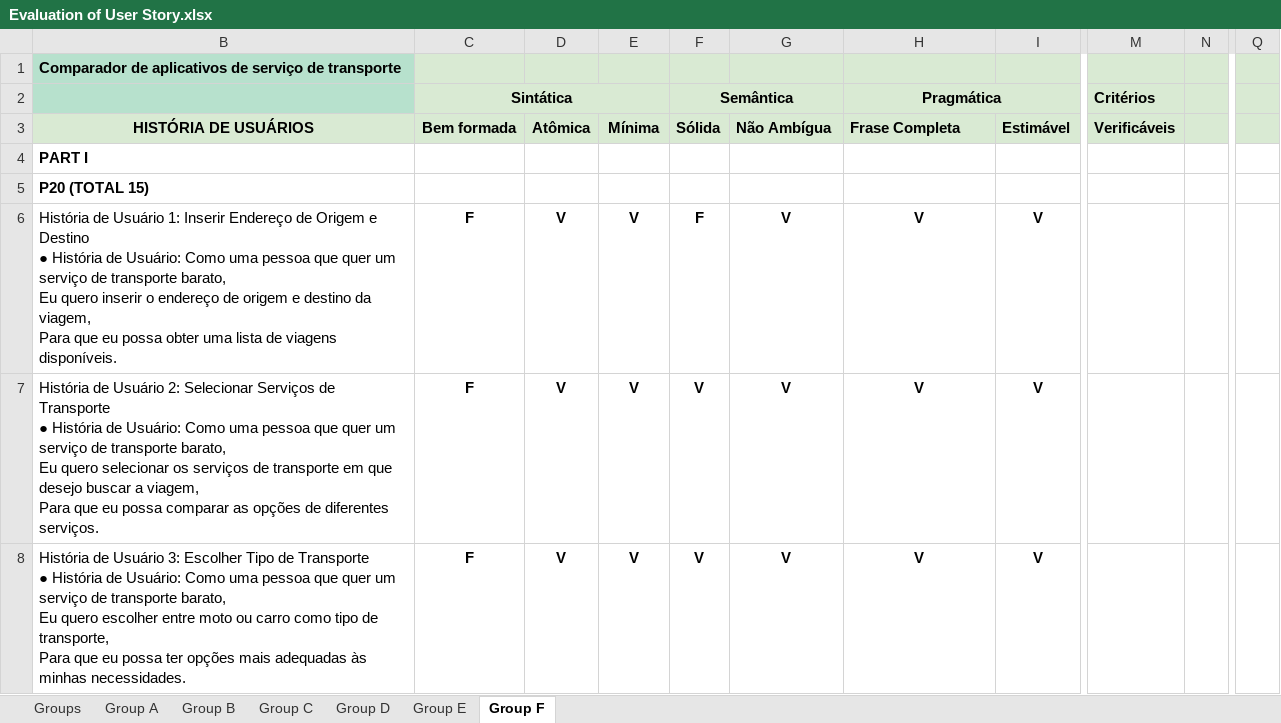
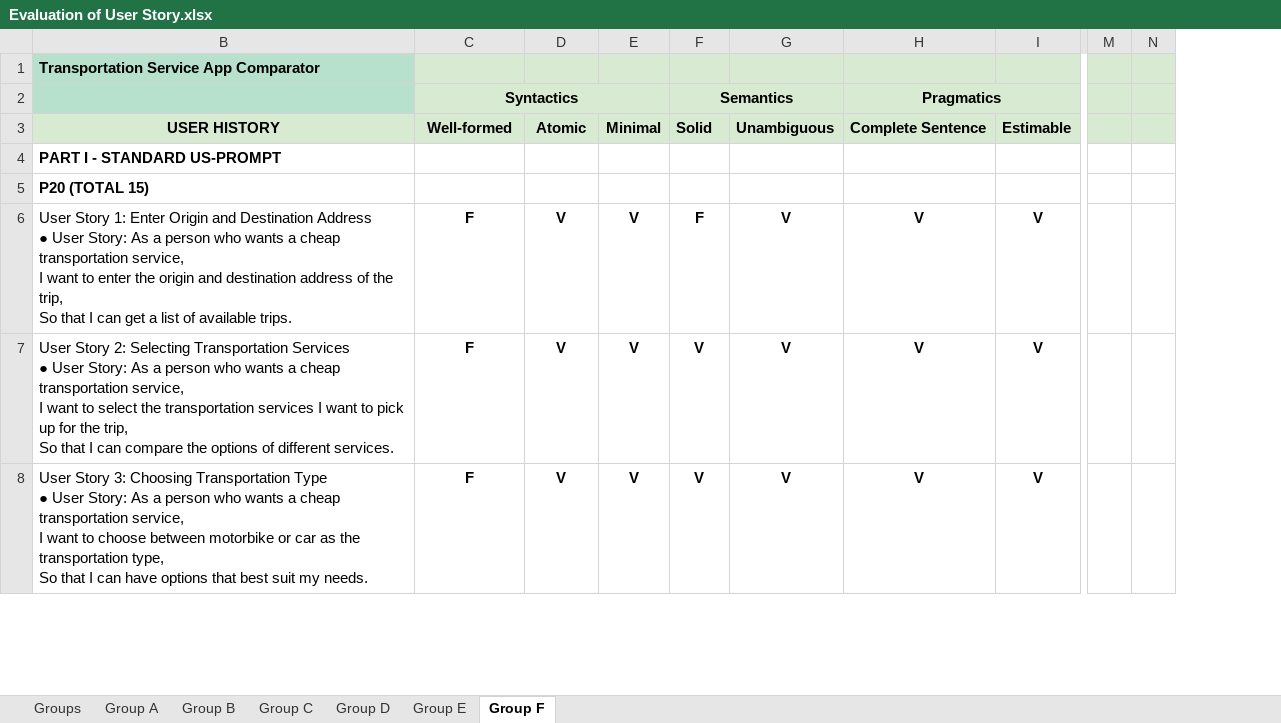
Before and after one commit to Reine66/Supplementary-Material, an Excel workbook: Evaluation of User Story.xlsx, sheet Group F, drawn as a sheet; only a part is shown, gaps mark what is left out; values as stored, in another font and other column widths than the file's, no borders; charts and pictures and conditional formats not drawn; removed rows and columns are numbered as before the commit, all else as after; rows hold the shown columns only; ↵ is a line break in a cell; the diff covers the shown part only; the diff names each change by its address in the sheet, - before the commit and + after, or states it on an @@ line.

```diff
--- a/Evaluation of User Story.xlsx (sheet Group F)
+++ b/Evaluation of User Story.xlsx (sheet Group F)
-column B, row 1: Comparador de aplicativos de serviço de transporte; rows 4-8: PART I | P20 (TOTAL 15) | História de Usuário 1: Inserir Endereço de Origem e Destino ↵ ● História de Usuário: Como uma pessoa que quer um serviço de transporte barato, ↵ Eu quero inserir o endereço de origem e destino da viagem, ↵ Para que eu possa obter uma lista de viagens disponíveis. | História de Usuário 2: Selecionar Serviços de Transporte ↵ ● História de Usuário: Como uma pessoa que quer um serviço de transporte barato, ↵ Eu quero selecionar os serviços de transporte em que desejo buscar a viagem, ↵ Para que eu possa comparar as opções de diferentes serviços. | História de Usuário 3: Escolher Tipo de Transporte ↵ ● História de Usuário: Como uma pessoa que quer um serviço de transporte barato, ↵ Eu quero escolher entre moto ou carro como tipo de transporte, ↵ Para que eu possa ter opções mais adequadas às minhas necessidades.
+column B, row 1: Transportation Service App Comparator; rows 4-8: PART I - STANDARD US-PROMPT | P20 (TOTAL 15) | User Story 1: Enter Origin and Destination Address ↵ ● User Story: As a person who wants a cheap transportation service, ↵ I want to enter the origin and destination address of the trip, ↵ So that I can get a list of available trips. | User Story 2: Selecting Transportation Services ↵ ● User Story: As a person who wants a cheap transportation service, ↵ I want to select the transportation services I want to pick up for the trip, ↵ So that I can compare the options of different services. | User Story 3: Choosing Transportation Type ↵ ● User Story: As a person who wants a cheap transportation service, ↵ I want to choose between motorbike or car as the transportation type, ↵ So that I can have options that best suit my needs.
-column M, row 2: Critérios
-column N, empty
+column M, empty
+column N, empty
-column Q, empty
-C2: Sintática
+C2: Syntactics
-F2: Semântica
+F2: Semantics
-H2: Pragmática
+H2: Pragmatics
-row 3: HISTÓRIA DE USUÁRIOS | Bem formada | Atômica | Mínima | Sólida | Não Ambígua | Frase Completa | Estimável | Verificáveis
+row 3: USER HISTORY | Well-formed | Atomic | Minimal | Solid | Unambiguous | Complete Sentence | Estimable
```
Also changed, not shown: 1 added row, 1 removed row, 10 edited cells and cell formats elsewhere in this sheet, sheet Group C, sheet Group D, sheet Group A, sheet Group B, sheet Group E, sheet Groups, formulas that keep their value, Analysis of Modifications.xlsx, TAM Questionnaire.xlsx, 4 other files.
